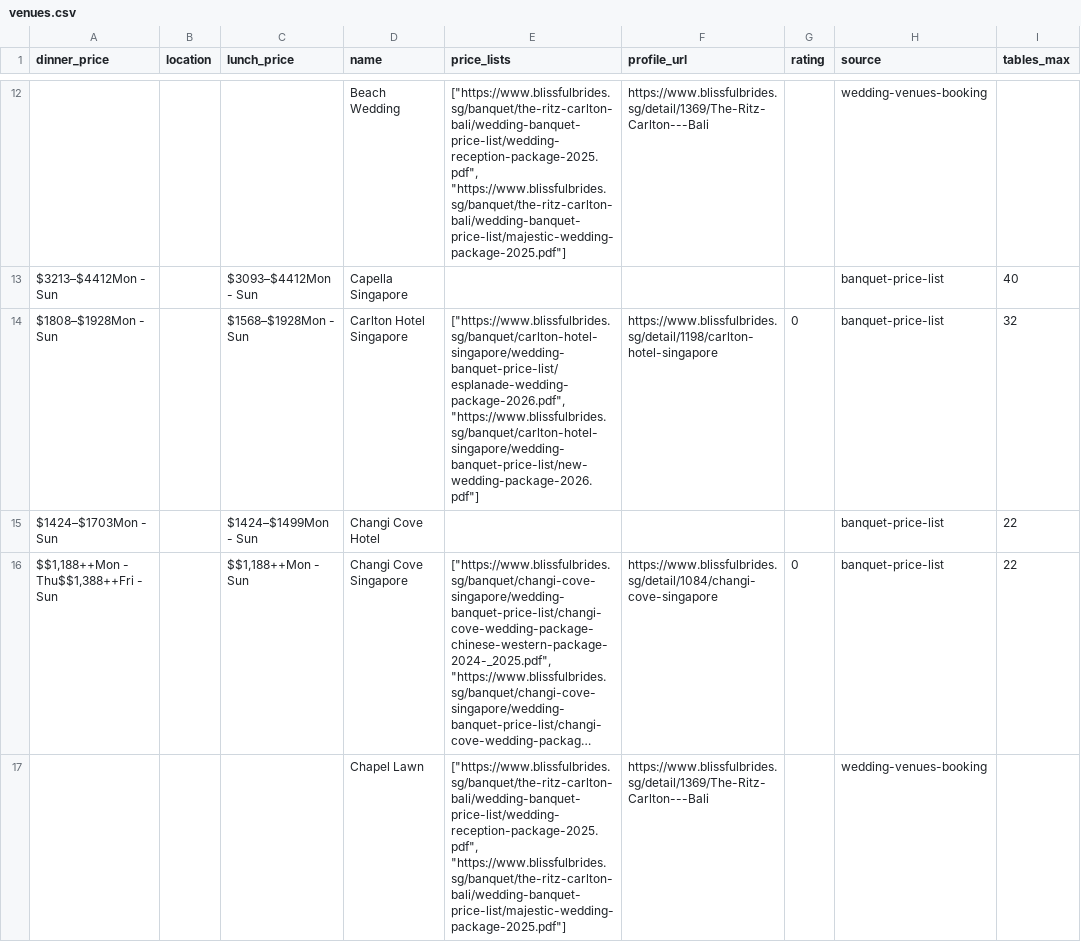
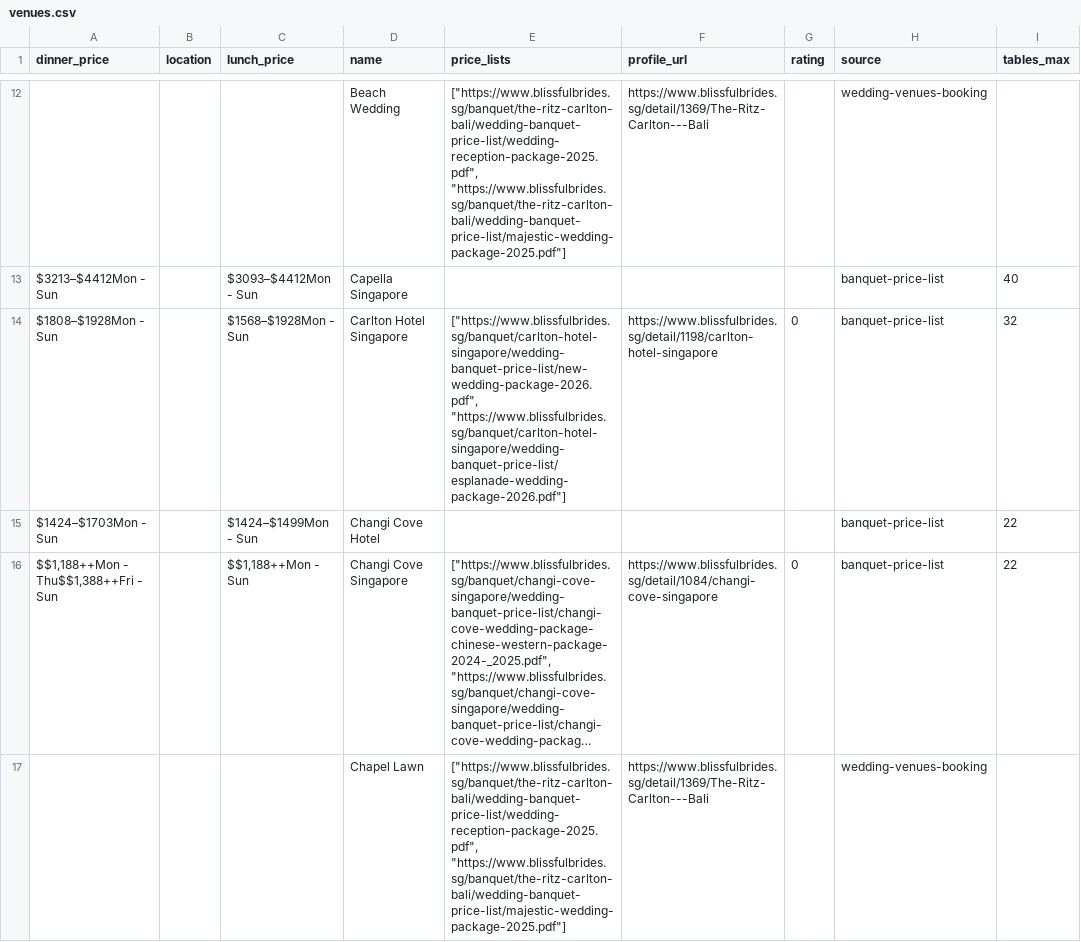
Before and after one commit to luarss/wedding-data, a CSV file: data/bb/venues.csv, drawn as a sheet; only a part is shown, gaps mark what is left out; long unchanged cells end in …; the diff names each change by its address in the sheet, - before the commit and + after, or states it on an @@ line.

```diff
--- a/data/bb/venues.csv
+++ b/data/bb/venues.csv
-E14 (price_lists): ["https://www.blissfulbrides.sg/banquet/carlton-hotel-singapore/wedding-banquet-price-list/esplanade-wedding-package-2026.pdf", "https://www.blissfulbrides.sg/banquet/carlton-hotel-singapore/wedding-banquet-price-list/new-wedding-package-2026.pdf"]
+E14 (price_lists): ["https://www.blissfulbrides.sg/banquet/carlton-hotel-singapore/wedding-banquet-price-list/new-wedding-package-2026.pdf", "https://www.blissfulbrides.sg/banquet/carlton-hotel-singapore/wedding-banquet-price-list/esplanade-wedding-package-2026.pdf"]
```
Also changed, not shown: data/bly/vendors.csv, data/twn/venues.csv, 5 other files.
